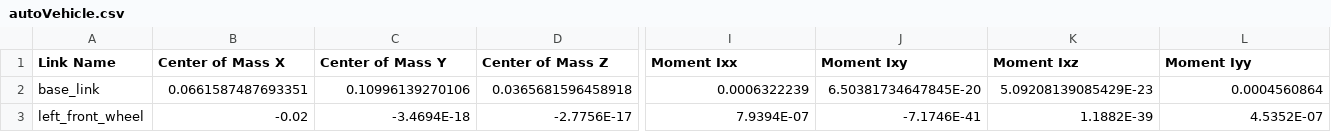
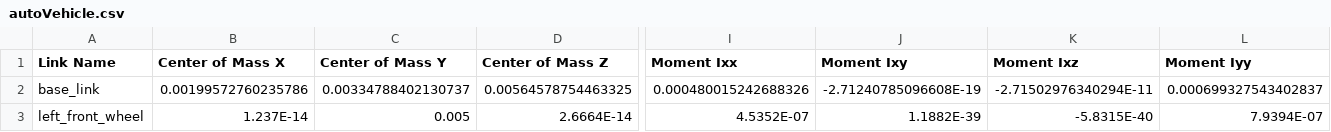
Before and after one commit to Misaka19090Wing/RobotEngineerPractiseTraining26, a CSV file: autoVehicle/urdf/autoVehicle.csv, drawn as a sheet; only a part is shown, gaps mark what is left out; the diff covers the shown part only; the diff names each change by its address in the sheet, - before the commit and + after, or states it on an @@ line.

```diff
--- a/autoVehicle/urdf/autoVehicle.csv
+++ b/autoVehicle/urdf/autoVehicle.csv
-B2 (Center of Mass X): 0.0661587487693351
+B2 (Center of Mass X): 0.00199572760235786
-C2 (Center of Mass Y): 0.10996139270106
+C2 (Center of Mass Y): 0.00334788402130737
-D2 (Center of Mass Z): 0.0365681596458918
+D2 (Center of Mass Z): 0.00564578754463325
-I2 (Moment Ixx): 0.0006322239
+I2 (Moment Ixx): 0.000480015242688326
-J2 (Moment Ixy): 6.50381734647845E-20
+J2 (Moment Ixy): -2.71240785096608E-19
-K2 (Moment Ixz): 5.09208139085429E-23
+K2 (Moment Ixz): -2.71502976340294E-11
-L2 (Moment Iyy): 0.0004560864
+L2 (Moment Iyy): 0.000699327543402837
-B3 (Center of Mass X): -0.02
+B3 (Center of Mass X): 1.237E-14
-C3 (Center of Mass Y): -3.4694E-18
+C3 (Center of Mass Y): 0.005
-D3 (Center of Mass Z): -2.7756E-17
+D3 (Center of Mass Z): 2.6664E-14
-I3 (Moment Ixx): 7.9394E-07
+I3 (Moment Ixx): 4.5352E-07
-J3 (Moment Ixy): -7.1746E-41
+J3 (Moment Ixy): 1.1882E-39
-K3 (Moment Ixz): 1.1882E-39
+K3 (Moment Ixz): -5.8315E-40
-L3 (Moment Iyy): 4.5352E-07
+L3 (Moment Iyy): 7.9394E-07
```
Also changed, not shown: 1 added row, 1 removed row and 63 edited cells elsewhere in this file, 10 other files.
